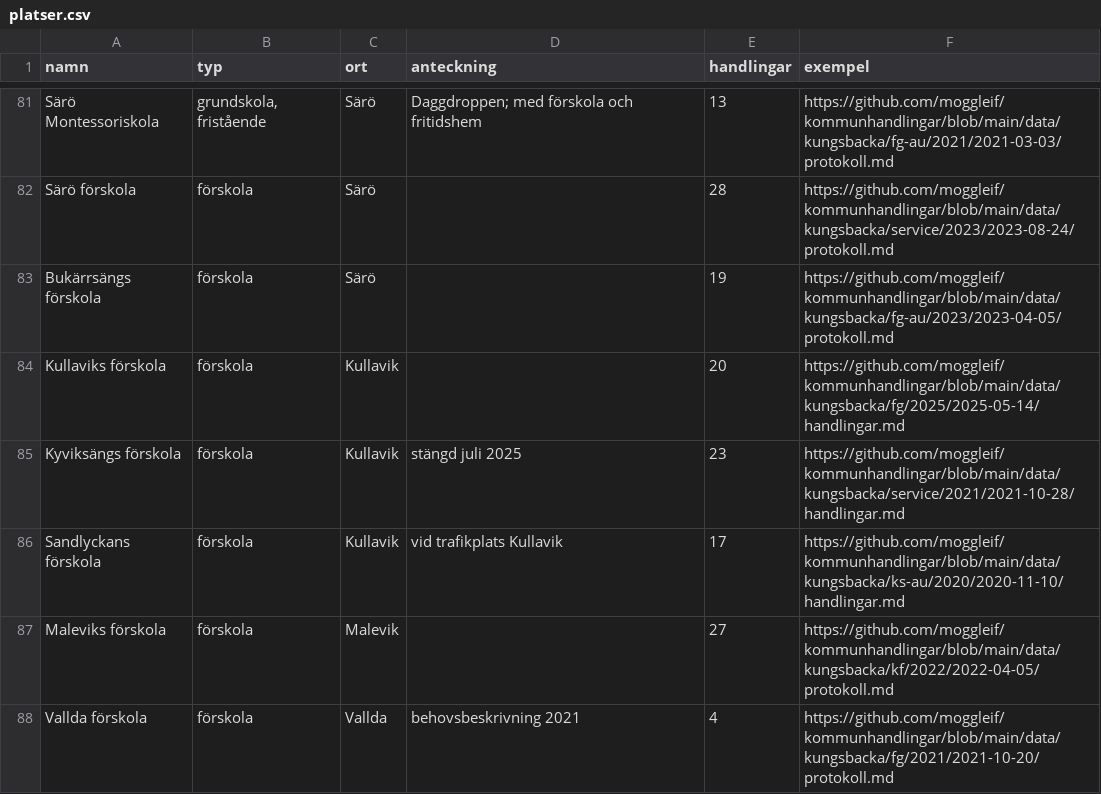
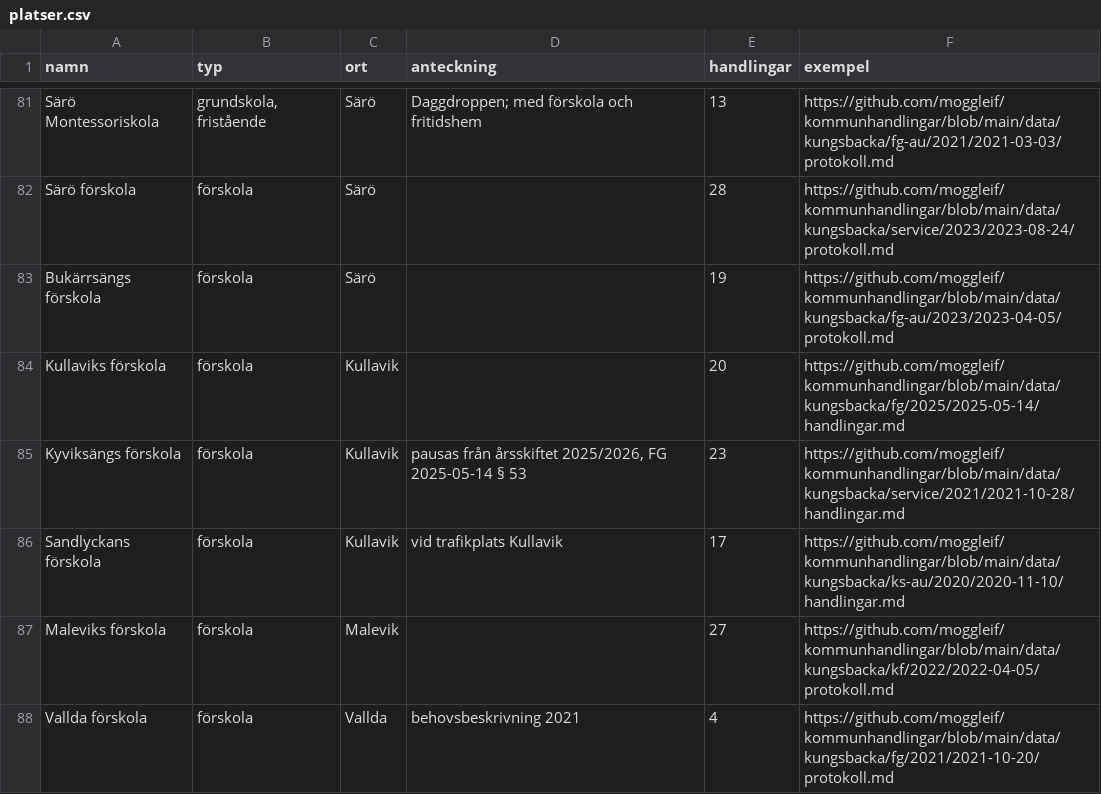
Before and after one commit to moggleif/giffa, a CSV file: platser.csv, drawn as a sheet; only a part is shown, gaps mark what is left out; the diff covers the shown part only.

```diff
--- a/platser.csv
+++ b/platser.csv
@@ -84,3 +84,3 @@ Bukärrsängs förskola,förskola,Särö,,19,https://github.com/moggleif/kommunh
 Kullaviks förskola,förskola,Kullavik,,20,https://github.com/moggleif/kommunhandlingar/blob/main/data/kungsbacka/fg/2025/2025-05-14/handlingar.md
-Kyviksängs förskola,förskola,Kullavik,stängd juli 2025,23,https://github.com/moggleif/kommunhandlingar/blob/main/data/kungsbacka/service/2021/2021-10-28/handlingar.md
+Kyviksängs förskola,förskola,Kullavik,"pausas från årsskiftet 2025/2026, FG 2025-05-14 § 53",23,https://github.com/moggleif/kommunhandlingar/blob/main/data/kungsbacka/service/2021/2021-10-28/handlingar.md
 Sandlyckans förskola,förskola,Kullavik,vid trafikplats Kullavik,17,https://github.com/moggleif/kommunhandlingar/blob/main/data/kungsbacka/ks-au/2020/2020-11-10/handlingar.md
```
Also changed, not shown: 8 edited cells elsewhere in this file.
